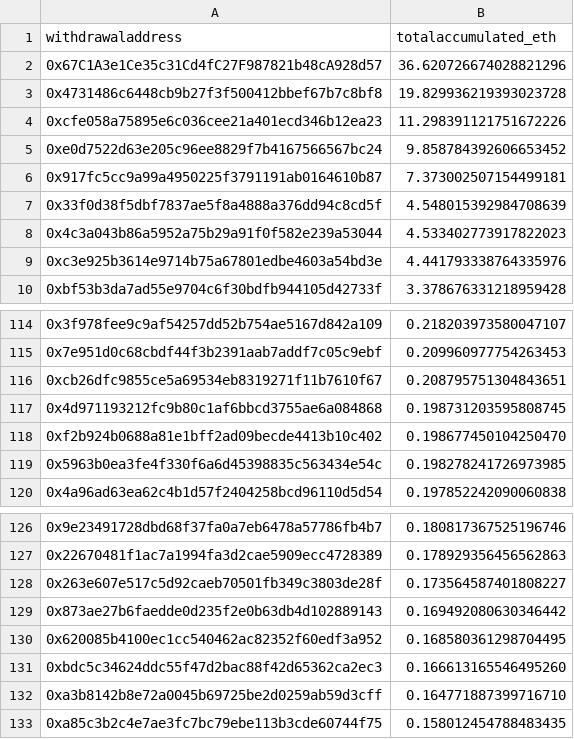
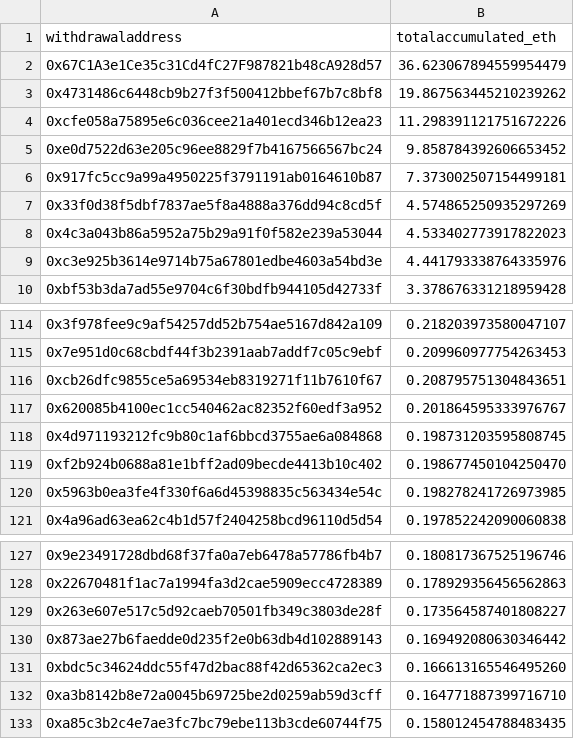
Before and after one commit to dappnode/smooth-scripts, a CSV file: acc-by-withdrawal/results/accumulated_rewards_eth.csv, drawn as a sheet; only a part is shown, gaps mark what is left out.

```diff
--- a/acc-by-withdrawal/results/accumulated_rewards_eth.csv
+++ b/acc-by-withdrawal/results/accumulated_rewards_eth.csv
@@ -1,4 +1,4 @@
 withdrawaladdress,totalaccumulated_eth
-0x67C1A3e1Ce35c31Cd4fC27F987821b48cA928d57,36.620726674028821296
-0x4731486c6448cb9b27f3f500412bbef67b7c8bf8,19.829936219393023728
+0x67C1A3e1Ce35c31Cd4fC27F987821b48cA928d57,36.623067894559954479
+0x4731486c6448cb9b27f3f500412bbef67b7c8bf8,19.867563445210239262
 0xcfe058a75895e6c036cee21a401ecd346b12ea23,11.298391121751672226
@@ -6,3 +6,3 @@ withdrawaladdress,totalaccumulated_eth
 0x917fc5cc9a99a4950225f3791191ab0164610b87,7.373002507154499181
-0x33f0d38f5dbf7837ae5f8a4888a376dd94c8cd5f,4.548015392984708639
+0x33f0d38f5dbf7837ae5f8a4888a376dd94c8cd5f,4.574865250935297269
 0x4c3a043b86a5952a75b29a91f0f582e239a53044,4.533402773917822023
@@ -116,2 +116,3 @@ withdrawaladdress,totalaccumulated_eth
 0xcb26dfc9855ce5a69534eb8319271f11b7610f67,0.208795751304843651
+0x620085b4100ec1cc540462ac82352f60edf3a952,0.201864595333976767
 0x4d971193212fc9b80c1af6bbcd3755ae6a084868,0.198731203595808745
@@ -129,3 +130,2 @@ withdrawaladdress,totalaccumulated_eth
 0x873ae27b6faedde0d235f2e0b63db4d102889143,0.169492080630346442
-0x620085b4100ec1cc540462ac82352f60edf3a952,0.168580361298704495
 0xbdc5c34624ddc55f47d2bac88f42d65362ca2ec3,0.166613165546495260
```
Also changed, not shown: 1 other file.
